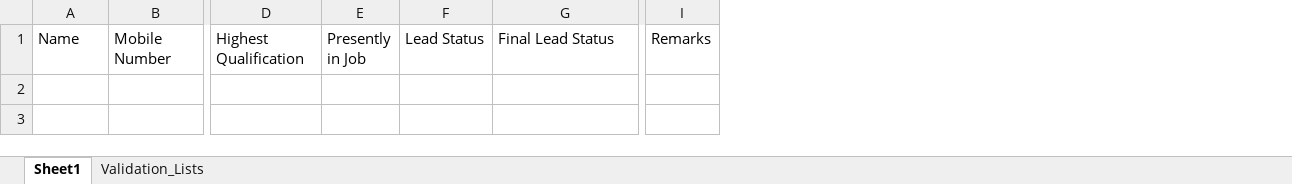
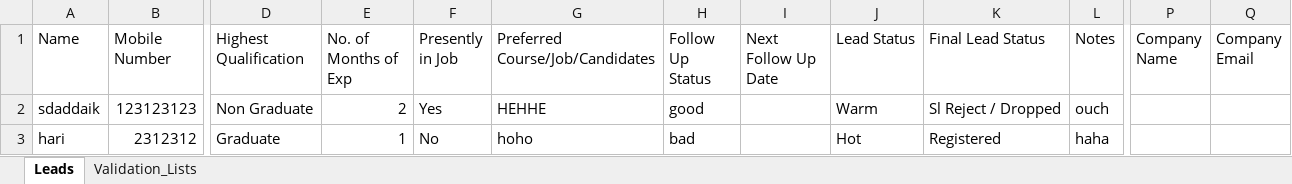
Before and after one commit to shaadmhd/Automation, an Excel workbook: leads.xlsx, sheet Leads, drawn as a sheet; only a part is shown, gaps mark what is left out; values as stored, in another font and other column widths than the file's, no borders; removed rows and columns are numbered as before the commit, all else as after; rows hold the shown columns only; the diff names each change by its address in the sheet, - before the commit and + after, or states it on an @@ line.

Commit message:
Made few changes to accomodate all the other data.

```diff
--- a/leads.xlsx (sheet Leads)
+++ b/leads.xlsx (sheet Leads)
-sheet tab: Sheet1
+sheet tab: Leads
+column E (No. of Months of Exp), empty
+column G (Preferred Course/Job/Candidates), empty
+column H (Follow Up Status), empty
+column I (Next Follow Up Date), empty
+column L (Notes), empty
-column I (Remarks), empty
+column P (Company Name), empty
+column Q (Company Email), empty
+row 2: sdaddaik | 123123123 | Non Graduate | 2 | Yes | HEHHE | good |  | Warm | Sl Reject / Dropped | ouch
+row 3: hari | 2312312 | Graduate | 1 | No | hoho | bad |  | Hot | Registered | haha
```
Also changed, not shown: sheet Validation_Lists, 2 other files.
